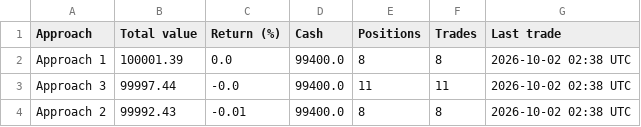
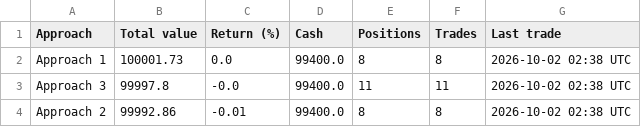
Before and after one commit to parthmalkan/Paper-Trade-US-stock, a CSV file: paper_summary.csv, drawn as a sheet.

Commit message:
Paper run 2026-10-02 19:48 UTC

```diff
--- a/paper_summary.csv
+++ b/paper_summary.csv
@@ -1,4 +1,4 @@
 Approach,Total value,Return (%),Cash,Positions,Trades,Last trade
-Approach 1,100001.39,0.0,99400.0,8,8,2026-10-02 02:38 UTC
-Approach 3,99997.44,-0.0,99400.0,11,11,2026-10-02 02:38 UTC
-Approach 2,99992.43,-0.01,99400.0,8,8,2026-10-02 02:38 UTC
+Approach 1,100001.73,0.0,99400.0,8,8,2026-10-02 02:38 UTC
+Approach 3,99997.8,-0.0,99400.0,11,11,2026-10-02 02:38 UTC
+Approach 2,99992.86,-0.01,99400.0,8,8,2026-10-02 02:38 UTC
```
Also changed, not shown: 3 other files.
